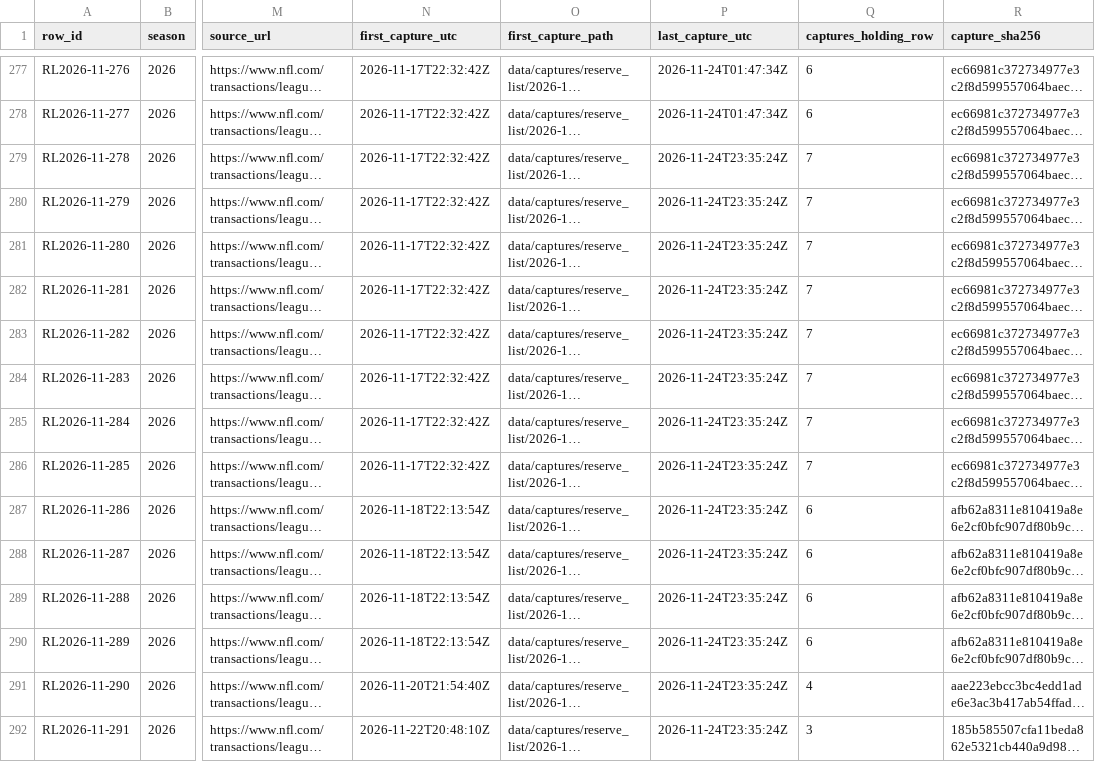
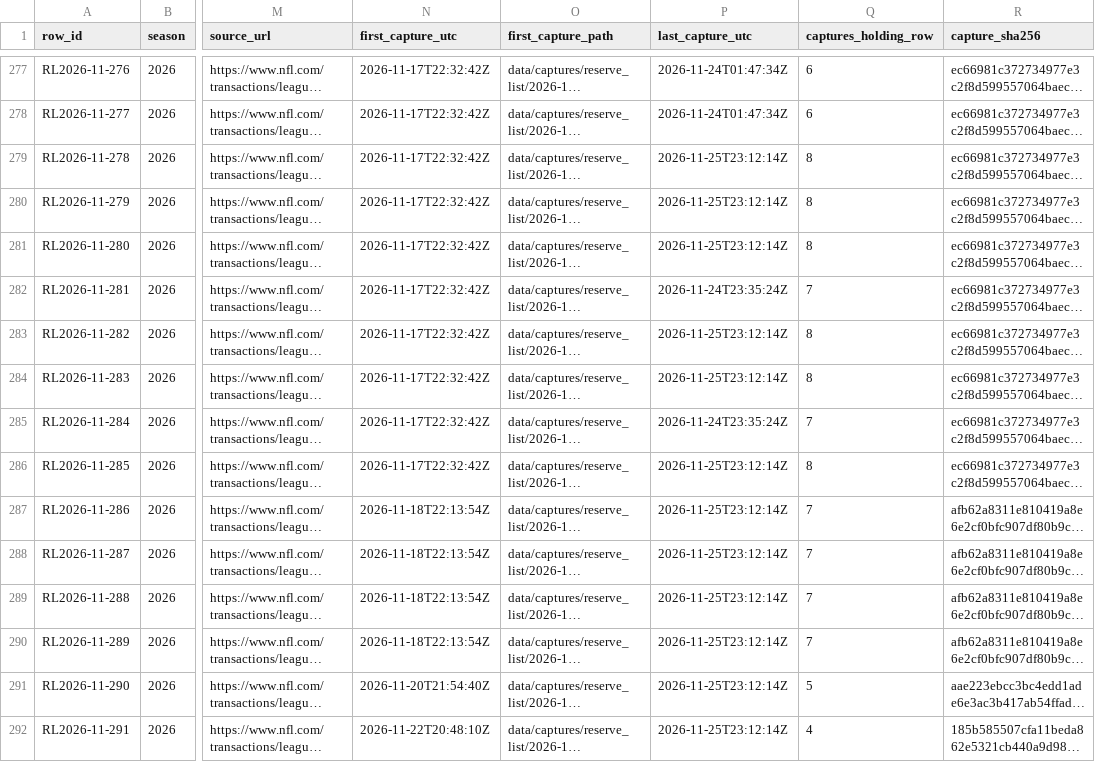
Before and after one commit to kanlerxz87-cyber/NFL2, a CSV file: data/reserve_list_2026_6eeab460.csv, drawn as a sheet; only a part is shown, gaps mark what is left out; long unchanged cells end in …; the diff covers the shown part only; the diff names each change by its address in the sheet, - before the commit and + after, or states it on an @@ line.

```diff
--- a/data/reserve_list_2026_6eeab460.csv
+++ b/data/reserve_list_2026_6eeab460.csv
-P279:P281 (last_capture_utc): 2026-11-24T23:35:24Z
+P279:P281 (last_capture_utc): 2026-11-25T23:12:14Z
-Q279:Q281 (captures_holding_row): 7
+Q279:Q281 (captures_holding_row): 8
-P283:P284 (last_capture_utc): 2026-11-24T23:35:24Z
+P283:P284 (last_capture_utc): 2026-11-25T23:12:14Z
-Q283:Q284 (captures_holding_row): 7
+Q283:Q284 (captures_holding_row): 8
-P286:P292 (last_capture_utc): 2026-11-24T23:35:24Z
+P286:P292 (last_capture_utc): 2026-11-25T23:12:14Z
-Q286 (captures_holding_row): 7
+Q286 (captures_holding_row): 8
-Q287:Q290 (captures_holding_row): 6
+Q287:Q290 (captures_holding_row): 7
-Q291 (captures_holding_row): 4
+Q291 (captures_holding_row): 5
-Q292 (captures_holding_row): 3
+Q292 (captures_holding_row): 4
```
Also changed, not shown: 2 added rows and 22 edited cells elsewhere in this file, data/depth_versioning_6eeab460.csv, data/roster_coverage_6eeab460.csv, 5 other files.
